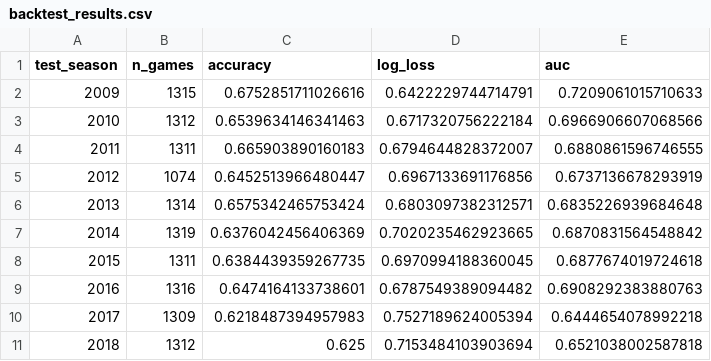
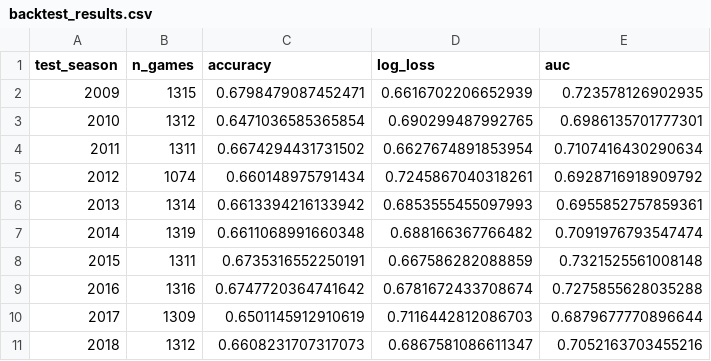
Before and after one commit to ttkim0/Basketballbet, a CSV file: logs/backtest_results.csv, drawn as a sheet; only a part is shown; the diff covers the shown part only.

```diff
--- a/logs/backtest_results.csv
+++ b/logs/backtest_results.csv
@@ -1,11 +1,11 @@
 test_season,n_games,accuracy,log_loss,auc
-2009,1315,0.6752851711026616,0.6422229744714791,0.7209061015710633
-2010,1312,0.6539634146341463,0.6717320756222184,0.6966906607068566
-2011,1311,0.665903890160183,0.6794644828372007,0.6880861596746555
-2012,1074,0.6452513966480447,0.6967133691176856,0.6737136678293919
-2013,1314,0.6575342465753424,0.6803097382312571,0.6835226939684648
-2014,1319,0.6376042456406369,0.7020235462923665,0.6870831564548842
-2015,1311,0.6384439359267735,0.6970994188360045,0.6877674019724618
-2016,1316,0.6474164133738601,0.6787549389094482,0.6908292383880763
-2017,1309,0.6218487394957983,0.7527189624005394,0.6444654078992218
-2018,1312,0.625,0.7153484103903694,0.6521038002587818
+2009,1315,0.6798479087452471,0.6616702206652939,0.723578126902935
+2010,1312,0.6471036585365854,0.690299487992765,0.6986135701777301
+2011,1311,0.6674294431731502,0.6627674891853954,0.7107416430290634
+2012,1074,0.660148975791434,0.7245867040318261,0.6928716918909792
+2013,1314,0.6613394216133942,0.6853555455097993,0.6955852757859361
+2014,1319,0.6611068991660348,0.688166367766482,0.7091976793547474
+2015,1311,0.6735316552250191,0.667586282088859,0.7321525561008148
+2016,1316,0.6747720364741642,0.6781672433708674,0.7275855628035288
+2017,1309,0.6501145912910619,0.7116442812086703,0.6879677770896644
+2018,1312,0.6608231707317073,0.6867581086611347,0.7052163703455216
```
Also changed, not shown: 22 edited cells elsewhere in this file, data/processed/final_elo_ratings.csv, 38 other files.
